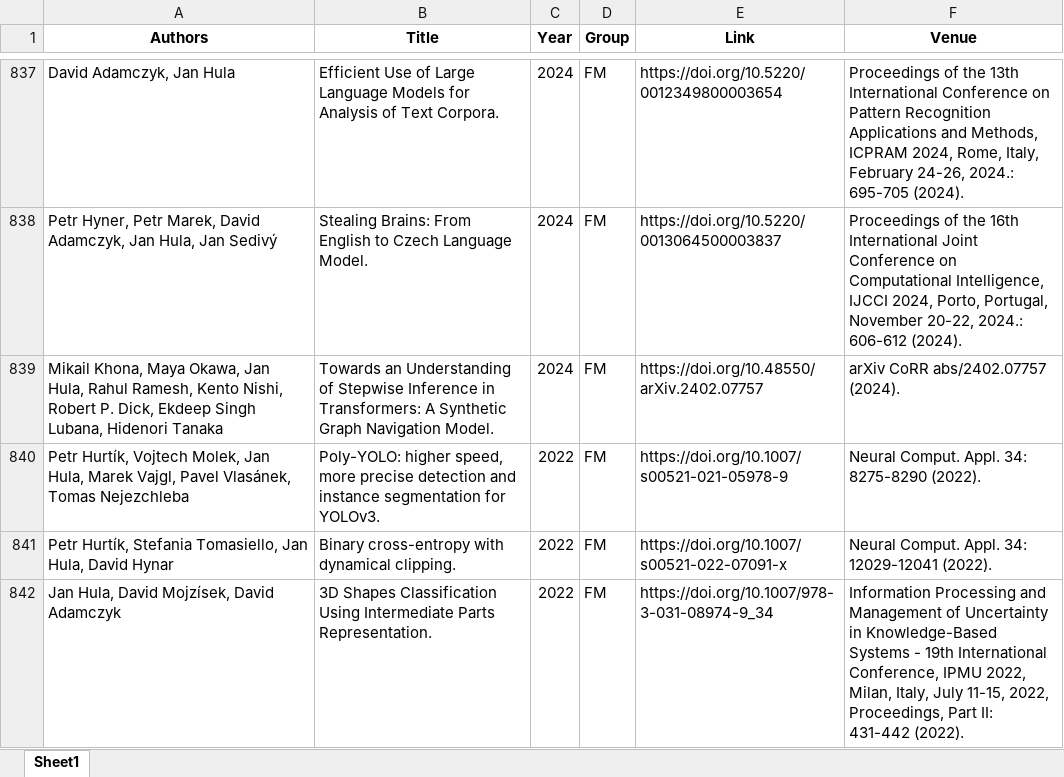
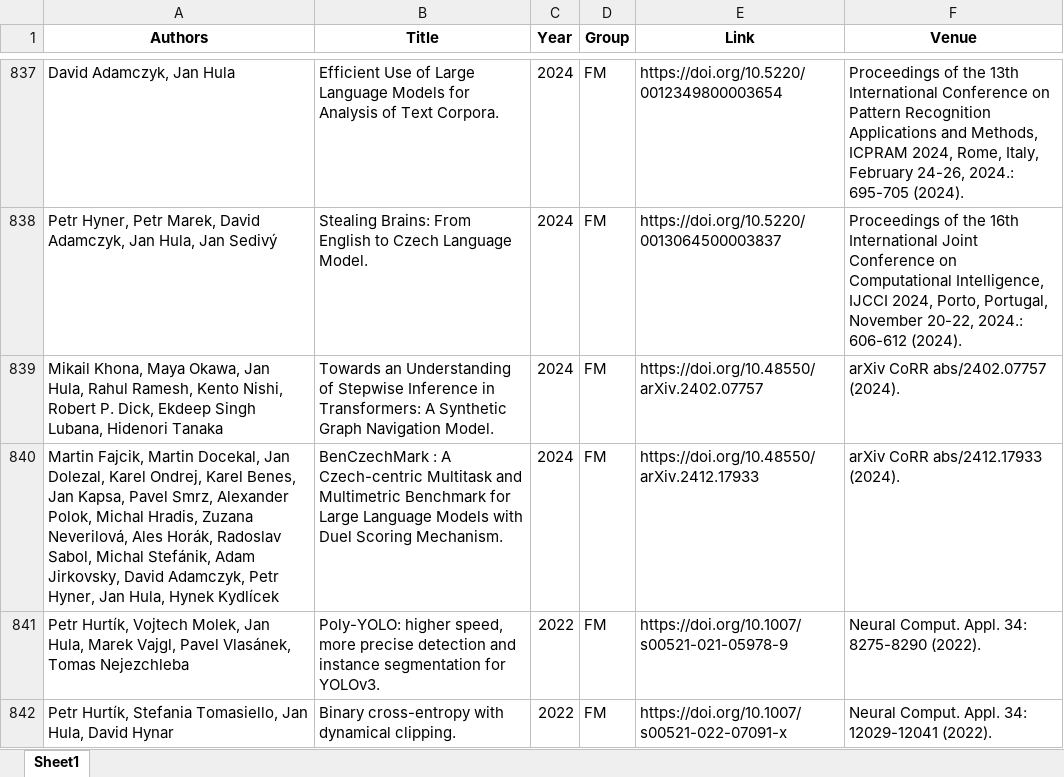
Before and after one commit to ai4reason/ai4reason.github.io, an Excel workbook: docs/download/publications.xlsx, sheet Sheet1, drawn as a sheet; only a part is shown, gaps mark what is left out; the shorter side is filled out with more unchanged rows; values as stored, in another font and other column widths than the file's, no borders; the diff names each change by its address in the sheet, - before the commit and + after, or states it on an @@ line.

```diff
--- a/docs/download/publications.xlsx (sheet Sheet1)
+++ b/docs/download/publications.xlsx (sheet Sheet1)
+row 840: Martin Fajcik, Martin Docekal, Jan Dolezal, Karel Ondrej, Karel Benes, Jan Kapsa, Pavel Smrz, Alexander Polok, Michal Hradis, Zuzana Neverilová, Ales Horák, Radoslav Sabol, Michal Stefánik, Adam Jirkovsky, David Adamczyk, Petr Hyner, Jan Hula, Hynek Kydlícek | BenCzechMark : A Czech-centric Multitask and Multimetric Benchmark for Large Language Models with Duel Scoring Mechanism. | 2024 | FM | https://doi.org/10.48550/arXiv.2412.17933 | arXiv CoRR abs/2412.17933 (2024).
```
Also changed, not shown: 2 other files.
